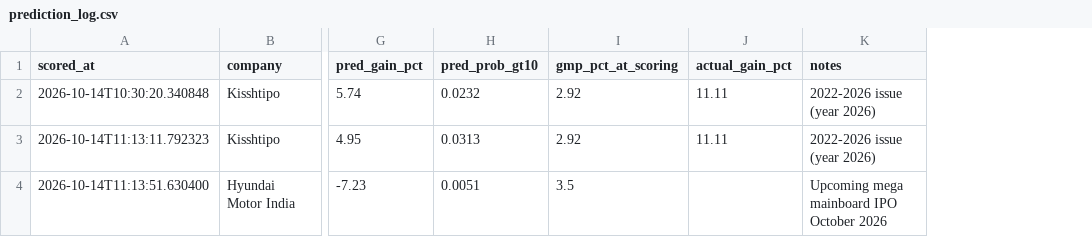
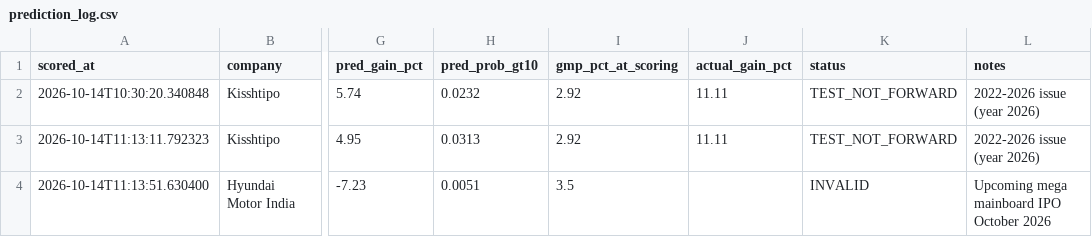
Before and after one commit to soul991/OPI, a CSV file: predictions/prediction_log.csv, drawn as a sheet; only a part is shown, gaps mark what is left out; the diff names each change by its address in the sheet, - before the commit and + after, or states it on an @@ line.

```diff
--- a/predictions/prediction_log.csv
+++ b/predictions/prediction_log.csv
+column K (status), rows 2-4: TEST_NOT_FORWARD | TEST_NOT_FORWARD | INVALID
```
Also changed, not shown: 14 other files.
